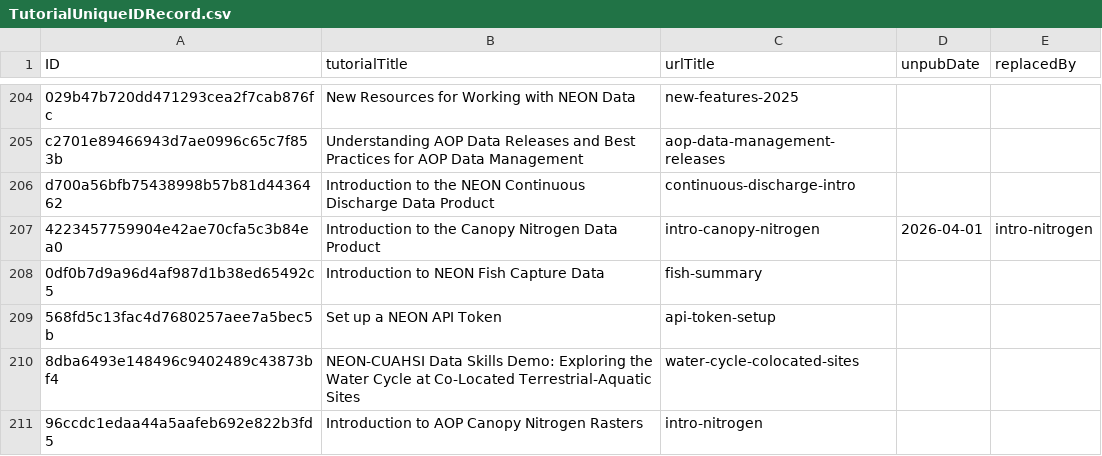
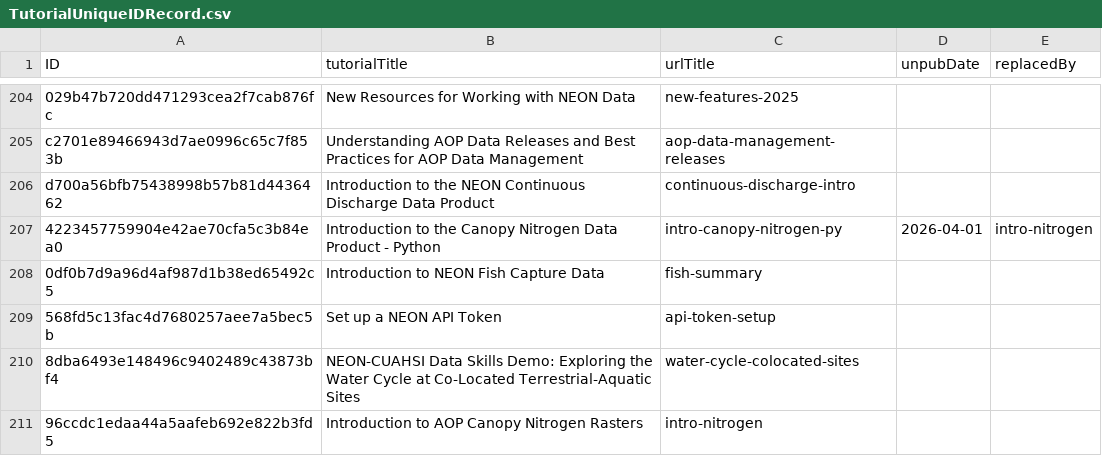
Before and after one commit to NEONScience/NEON-Data-Skills, a CSV file: processing_code/TutorialUniqueIDRecord.csv, drawn as a sheet; only a part is shown, gaps mark what is left out.

Commit message:
add Python to 1st canopy nitrogen tutorial

```diff
--- a/processing_code/TutorialUniqueIDRecord.csv
+++ b/processing_code/TutorialUniqueIDRecord.csv
@@ -206,3 +206,3 @@ c2701e89466943d7ae0996c65c7f853b,Understanding AOP Data Releases and Best Practi
 d700a56bfb75438998b57b81d4436462,Introduction to the NEON Continuous Discharge Data Product,continuous-discharge-intro,,
-4223457759904e42ae70cfa5c3b84ea0,Introduction to the Canopy Nitrogen Data Product,intro-canopy-nitrogen,2026-04-01,intro-nitrogen
+4223457759904e42ae70cfa5c3b84ea0,Introduction to the Canopy Nitrogen Data Product - Python,intro-canopy-nitrogen-py,2026-04-01,intro-nitrogen
 0df0b7d9a96d4af987d1b38ed65492c5,Introduction to NEON Fish Capture Data,fish-summary,,
```
